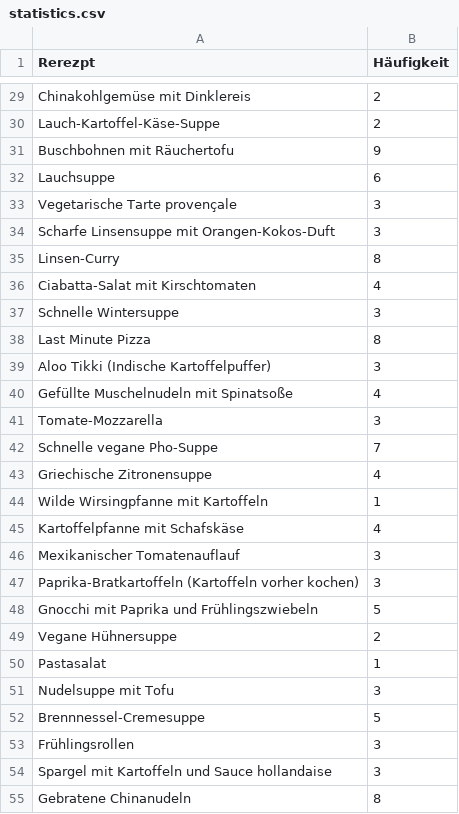
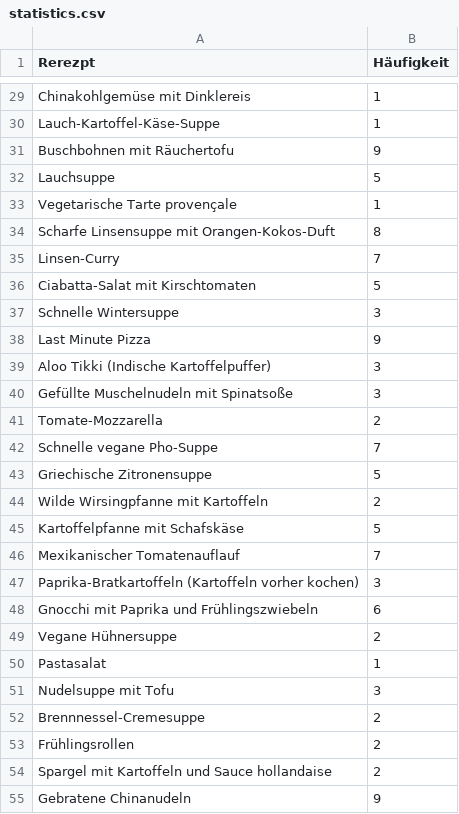
Before and after one commit to home-info/home-info.github.io, a CSV file: essensplan_neu/statistics.csv, drawn as a sheet; only a part is shown, gaps mark what is left out; the diff covers the shown part only; the diff names each change by its address in the sheet, - before the commit and + after, or states it on an @@ line.

```diff
--- a/essensplan_neu/statistics.csv
+++ b/essensplan_neu/statistics.csv
-B29:B30 (Häufigkeit): 2
+B29:B30 (Häufigkeit): 1
-B32 (Häufigkeit): 6
+B32 (Häufigkeit): 5
-B33 (Häufigkeit): 3
+B33 (Häufigkeit): 1
-B34 (Häufigkeit): 3
+B34 (Häufigkeit): 8
-B35 (Häufigkeit): 8
+B35 (Häufigkeit): 7
-B36 (Häufigkeit): 4
+B36 (Häufigkeit): 5
-B38 (Häufigkeit): 8
+B38 (Häufigkeit): 9
-B40 (Häufigkeit): 4
+B40 (Häufigkeit): 3
-B41 (Häufigkeit): 3
+B41 (Häufigkeit): 2
-B43 (Häufigkeit): 4
+B43 (Häufigkeit): 5
-B44 (Häufigkeit): 1
+B44 (Häufigkeit): 2
-B45 (Häufigkeit): 4
+B45 (Häufigkeit): 5
-B46 (Häufigkeit): 3
+B46 (Häufigkeit): 7
-B48 (Häufigkeit): 5
+B48 (Häufigkeit): 6
-B52 (Häufigkeit): 5
+B52 (Häufigkeit): 2
-B53:B54 (Häufigkeit): 3
+B53:B54 (Häufigkeit): 2
-B55 (Häufigkeit): 8
+B55 (Häufigkeit): 9
```
Also changed, not shown: 37 edited cells elsewhere in this file, 56 other files.
